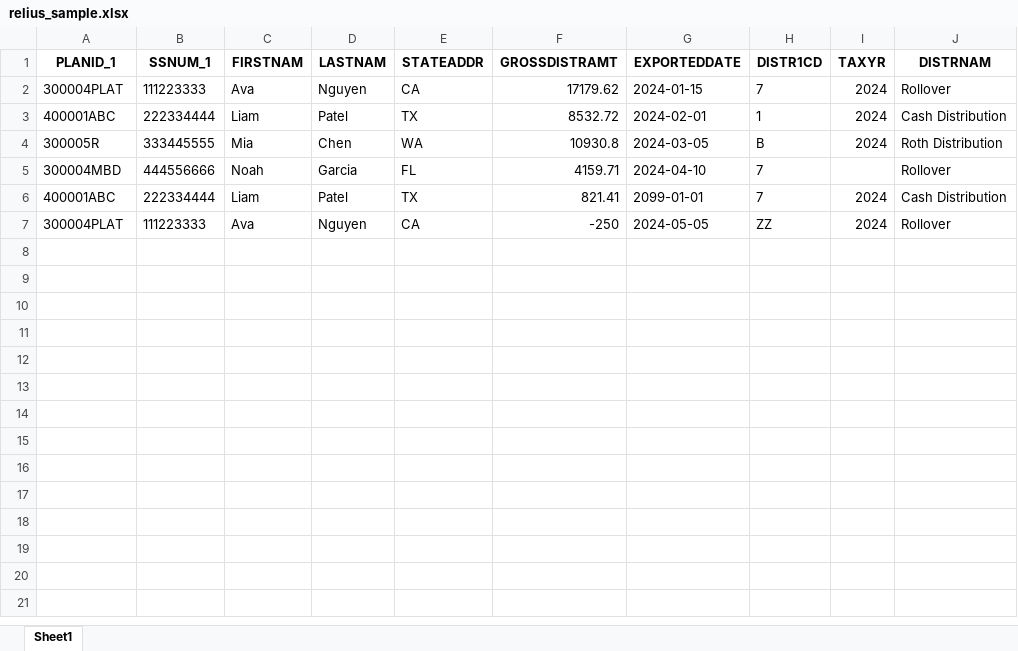
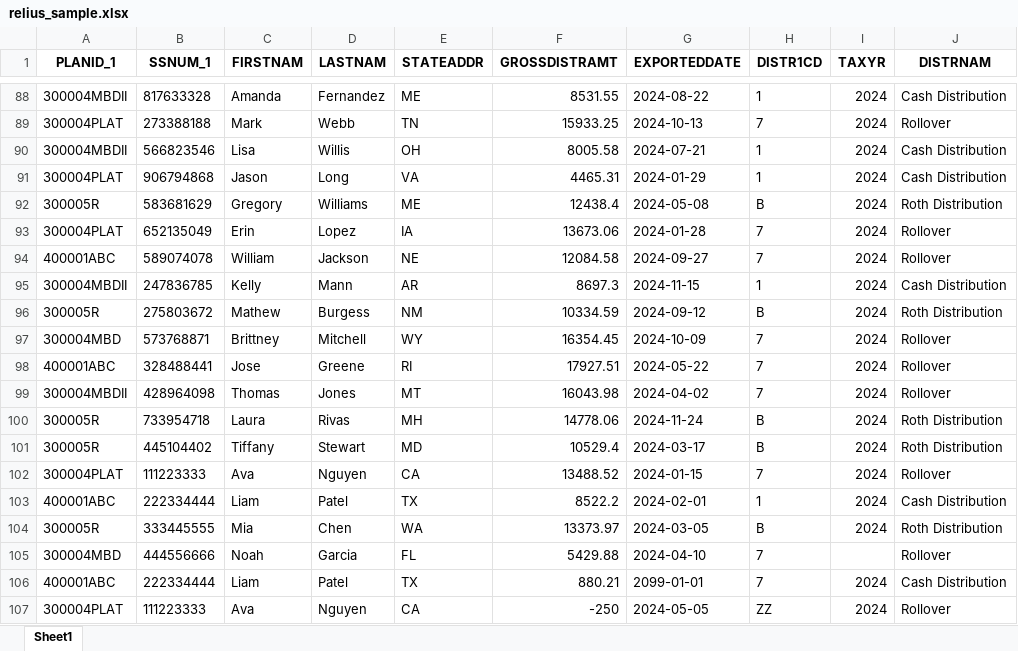
Before and after one commit to manuel-reyes-ml/1099_reconciliation_pipeline, an Excel workbook: data/sample/relius_sample.xlsx, sheet Sheet1, drawn as a sheet; only a part is shown, gaps mark what is left out; values as stored, in another font and other column widths than the file's, no borders; addresses are those after the commit; the diff covers the shown part only; the diff names each change by its address in the sheet, - before the commit and + after, or states it on an @@ line.

```diff
--- a/data/sample/relius_sample.xlsx (sheet Sheet1)
+++ b/data/sample/relius_sample.xlsx (sheet Sheet1)
+row 88: 300004MBDII | 817633328 | Amanda | Fernandez | ME | 8531.55 | 2024-08-22 | 1 | 2024 | Cash Distribution
+row 89: 300004PLAT | 273388188 | Mark | Webb | TN | 15933.25 | 2024-10-13 | 7 | 2024 | Rollover
+row 90: 300004MBDII | 566823546 | Lisa | Willis | OH | 8005.58 | 2024-07-21 | 1 | 2024 | Cash Distribution
+row 91: 300004PLAT | 906794868 | Jason | Long | VA | 4465.31 | 2024-01-29 | 1 | 2024 | Cash Distribution
+row 92: 300005R | 583681629 | Gregory | Williams | ME | 12438.4 | 2024-05-08 | B | 2024 | Roth Distribution
+row 93: 300004PLAT | 652135049 | Erin | Lopez | IA | 13673.06 | 2024-01-28 | 7 | 2024 | Rollover
+row 94: 400001ABC | 589074078 | William | Jackson | NE | 12084.58 | 2024-09-27 | 7 | 2024 | Rollover
+row 95: 300004MBDII | 247836785 | Kelly | Mann | AR | 8697.3 | 2024-11-15 | 1 | 2024 | Cash Distribution
+row 96: 300005R | 275803672 | Mathew | Burgess | NM | 10334.59 | 2024-09-12 | B | 2024 | Roth Distribution
+row 97: 300004MBD | 573768871 | Brittney | Mitchell | WY | 16354.45 | 2024-10-09 | 7 | 2024 | Rollover
+row 98: 400001ABC | 328488441 | Jose | Greene | RI | 17927.51 | 2024-05-22 | 7 | 2024 | Rollover
+row 99: 300004MBDII | 428964098 | Thomas | Jones | MT | 16043.98 | 2024-04-02 | 7 | 2024 | Rollover
+row 100: 300005R | 733954718 | Laura | Rivas | MH | 14778.06 | 2024-11-24 | B | 2024 | Roth Distribution
+row 101: 300005R | 445104402 | Tiffany | Stewart | MD | 10529.4 | 2024-03-17 | B | 2024 | Roth Distribution
-F102 (GROSSDISTRAMT): 17179.62
+F102 (GROSSDISTRAMT): 13488.52
-F103 (GROSSDISTRAMT): 8532.72
+F103 (GROSSDISTRAMT): 8522.2
-F104 (GROSSDISTRAMT): 10930.8
+F104 (GROSSDISTRAMT): 13373.97
-F105 (GROSSDISTRAMT): 4159.71
+F105 (GROSSDISTRAMT): 5429.88
-F106 (GROSSDISTRAMT): 821.41
+F106 (GROSSDISTRAMT): 880.21
```
Also changed, not shown: 86 added rows elsewhere in this sheet, data/sample/matrix_sample.xlsx, data/sample/relius_demo_sample.xlsx, 1 other file.
